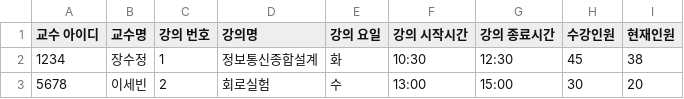
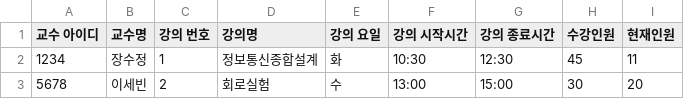
Before and after one commit to ssbinnn/server_class_room, a CSV file: Class.csv, drawn as a sheet.

```diff
--- a/Class.csv
+++ b/Class.csv
@@ -1,3 +1,3 @@
 교수 아이디,교수명,강의 번호,강의명,강의 요일, 강의 시작시간, 강의 종료시간,수강인원,현재인원
-1234,장수정,1,정보통신종합설계,화,10:30,12:30,45,38
+1234,장수정,1,정보통신종합설계,화,10:30,12:30,45,11
 5678,이세빈,2,회로실험,수,13:00,15:00,30,20
```
Also changed, not shown: 1 other file.
